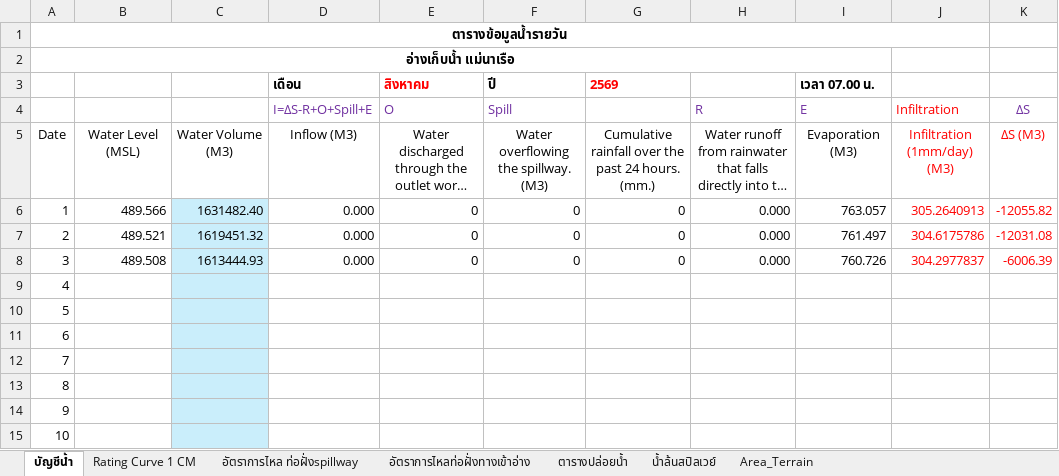
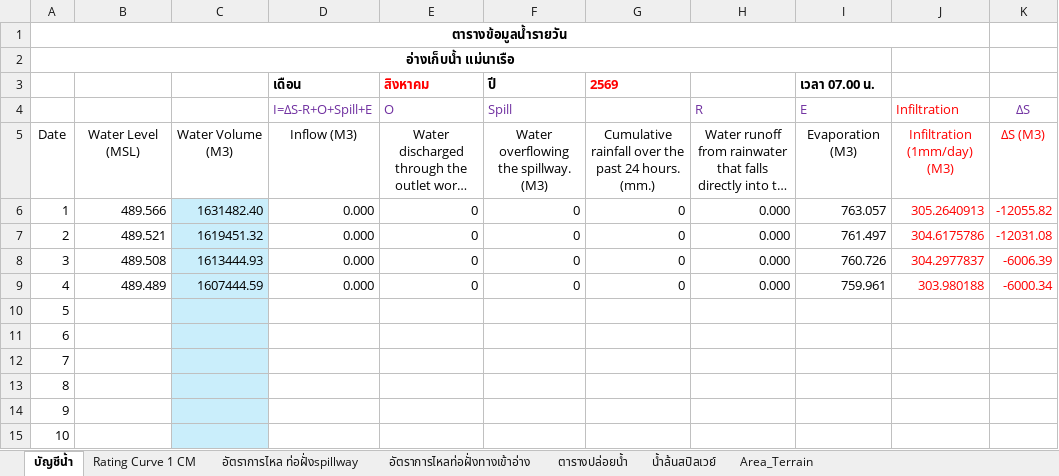
Before and after one commit to mpdox30/maenarua-water-web, an Excel workbook: 01_data/Reservoirs/inflow/2026/2026_October_MNR.xlsx, sheet บัญชีน้ำ, drawn as a sheet; only a part is shown; long unchanged cells end in …; values as stored, in another font and other column widths than the file's, no borders; conditional formats not drawn; the diff names each change by its address in the sheet, - before the commit and + after, or states it on an @@ line.

Commit message:
Auto-update: reservoir official file + shadow CSV + water_ledger.json Mon 10/05/2026  8:52:42.84

```diff
--- a/01_data/Reservoirs/inflow/2026/2026_October_MNR.xlsx (sheet บัญชีน้ำ)
+++ b/01_data/Reservoirs/inflow/2026/2026_October_MNR.xlsx (sheet บัญชีน้ำ)
-B9: (empty)
+B9: 489.489
-C9: (empty)
+C9: 1607444.59
-D9 (เดือน): (empty)
+D9 (เดือน): 0.000
-E9 (สิงหาคม): (empty)
+E9 (สิงหาคม): 0
-F9 (ปี): (empty)
+F9 (ปี): 0
-G9 (2569): (empty)
+G9 (2569): 0
-H9: (empty)
+H9: 0.000
-I9 (เวลา 07.00 น.): (empty)
+I9 (เวลา 07.00 น.): 759.961
-J9: (empty)
+J9: 303.980188
-K9: (empty)
+K9: -6000.34
```
Also changed, not shown: 2 other files.
